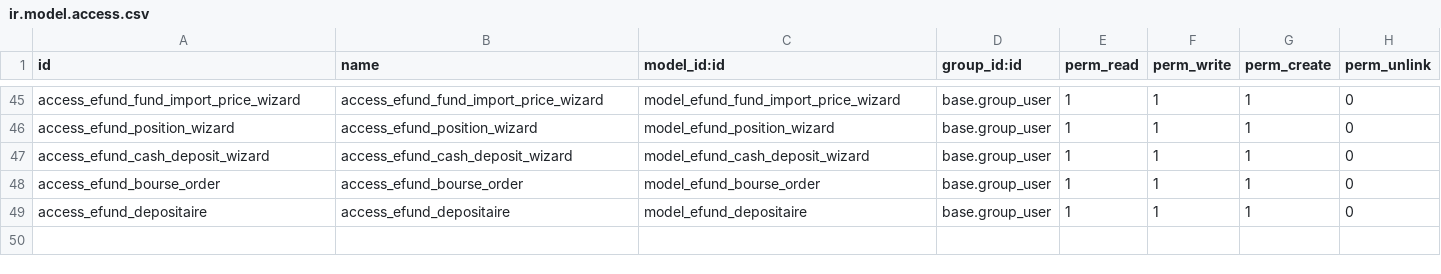
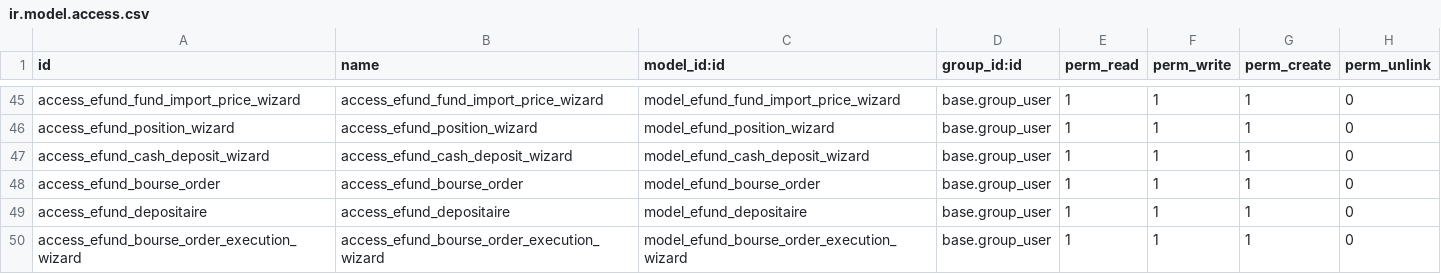
Before and after one commit to Zakariadrabo/odoo19, a CSV file: security/ir.model.access.csv, drawn as a sheet; only a part is shown, gaps mark what is left out.

```diff
--- a/security/ir.model.access.csv
+++ b/security/ir.model.access.csv
@@ -49 +49,2 @@ access_efund_bourse_order,access_efund_bourse_order,model_efund_bourse_order,bas
 access_efund_depositaire,access_efund_depositaire,model_efund_depositaire,base.group_user,1,1,1,0
+access_efund_bourse_order_execution_wizard,access_efund_bourse_order_execution_wizard,model_efund_bourse_order_execution_wizard,base.group_user,1,1,1,0
```
Also changed, not shown: 13 other files.
